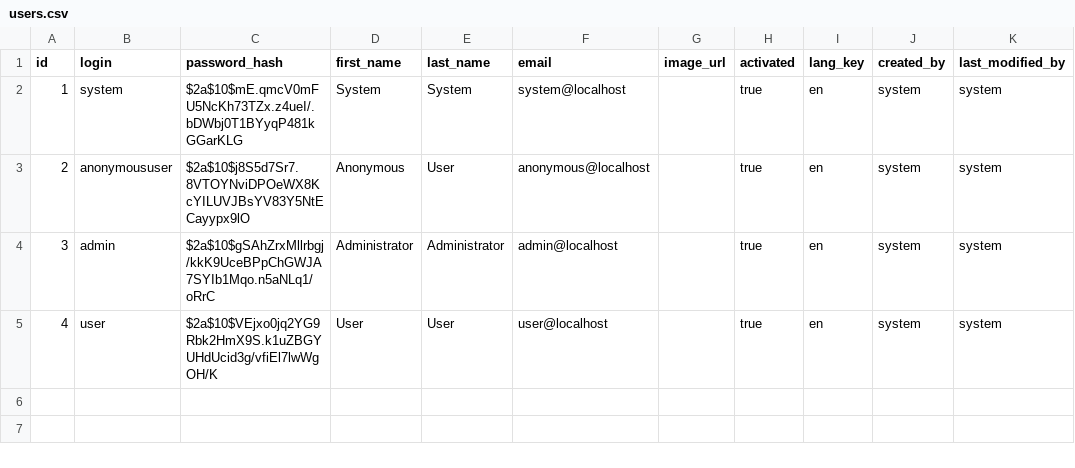
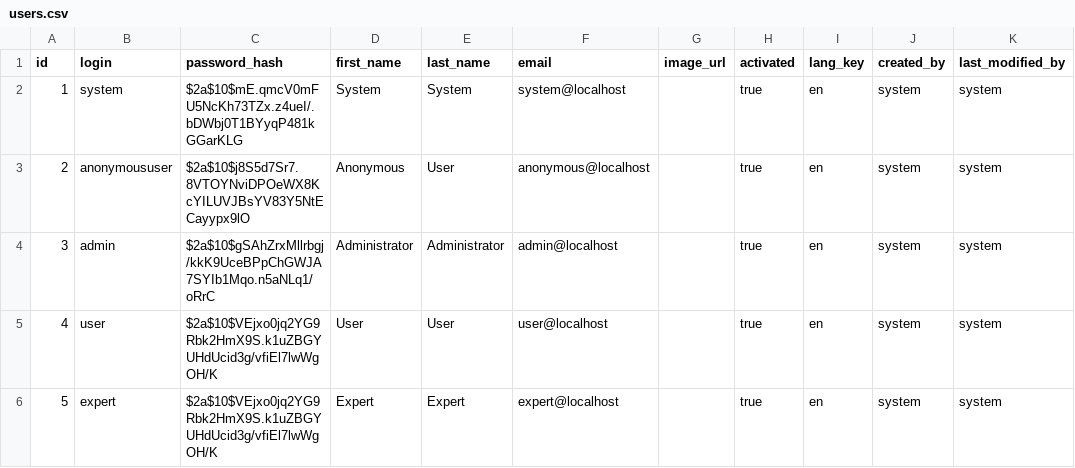
Before and after one commit to ahmedhajyahmed/askAnExpert, a CSV file: src/main/resources/config/liquibase/users.csv, drawn as a sheet.

Commit message:
add role expert

```diff
--- a/src/main/resources/config/liquibase/users.csv
+++ b/src/main/resources/config/liquibase/users.csv
@@ -5 +5,2 @@ id;login;password_hash;first_name;last_name;email;image_url;activated;lang_key;c
 4;user;$2a$10$VEjxo0jq2YG9Rbk2HmX9S.k1uZBGYUHdUcid3g/vfiEl7lwWgOH/K;User;User;user@localhost;;true;en;system;system
+5;expert;$2a$10$VEjxo0jq2YG9Rbk2HmX9S.k1uZBGYUHdUcid3g/vfiEl7lwWgOH/K;Expert;Expert;expert@localhost;;true;en;system;system
```
Also changed, not shown: 8 other files.
